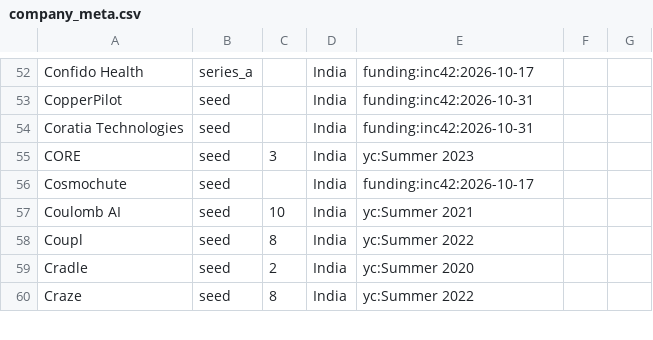
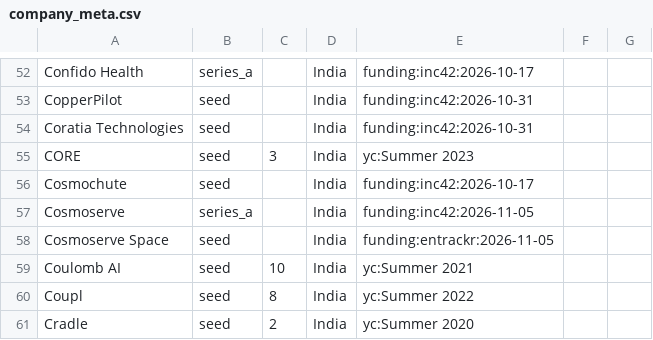
Before and after one commit to daivikawasthi01/JobRadar, a CSV file: config/company_meta.csv, drawn as a sheet; only a part is shown, gaps mark what is left out; the shorter side is filled out with more unchanged rows; the diff names each change by its address in the sheet, - before the commit and + after, or states it on an @@ line.

```diff
--- a/config/company_meta.csv
+++ b/config/company_meta.csv
+row 57: Cosmoserve | series_a |  | India | funding:inc42:2026-11-05
+row 58: Cosmoserve Space | seed |  | India | funding:entrackr:2026-11-05
```
Also changed, not shown: config/inputs/funding_news.csv.
